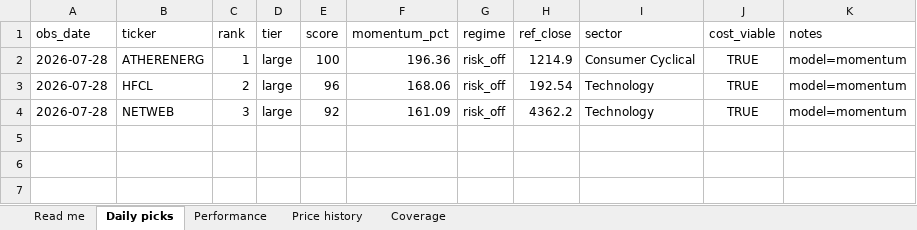
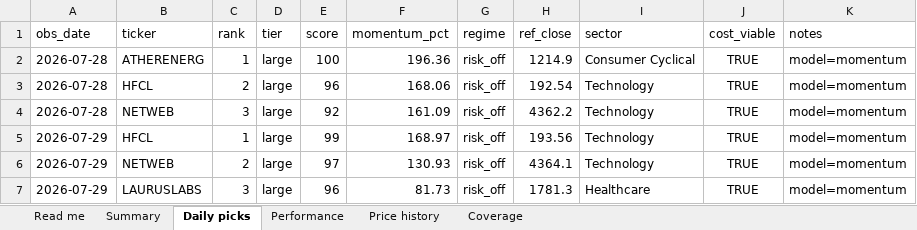
Before and after one commit to compukidsdgp-creator/Swing-trading, an Excel workbook: reports/daily_tracker.xlsx, sheet Daily picks, drawn as a sheet; values as stored, in another font and other column widths than the file's, no borders; the diff names each change by its address in the sheet, - before the commit and + after, or states it on an @@ line.

```diff
--- a/reports/daily_tracker.xlsx (sheet Daily picks)
+++ b/reports/daily_tracker.xlsx (sheet Daily picks)
+sheet tab: Summary
+row 5: 2026-07-29 | HFCL | 1 | large | 99 | 168.97 | risk_off | 193.56 | Technology | TRUE | model=momentum
+row 6: 2026-07-29 | NETWEB | 2 | large | 97 | 130.93 | risk_off | 4364.1 | Technology | TRUE | model=momentum
+row 7: 2026-07-29 | LAURUSLABS | 3 | large | 96 | 81.73 | risk_off | 1781.3 | Healthcare | TRUE | model=momentum
```
Also changed, not shown: sheet Price history, sheet Performance, sheet Coverage, sheet Read me, 4 other files.
